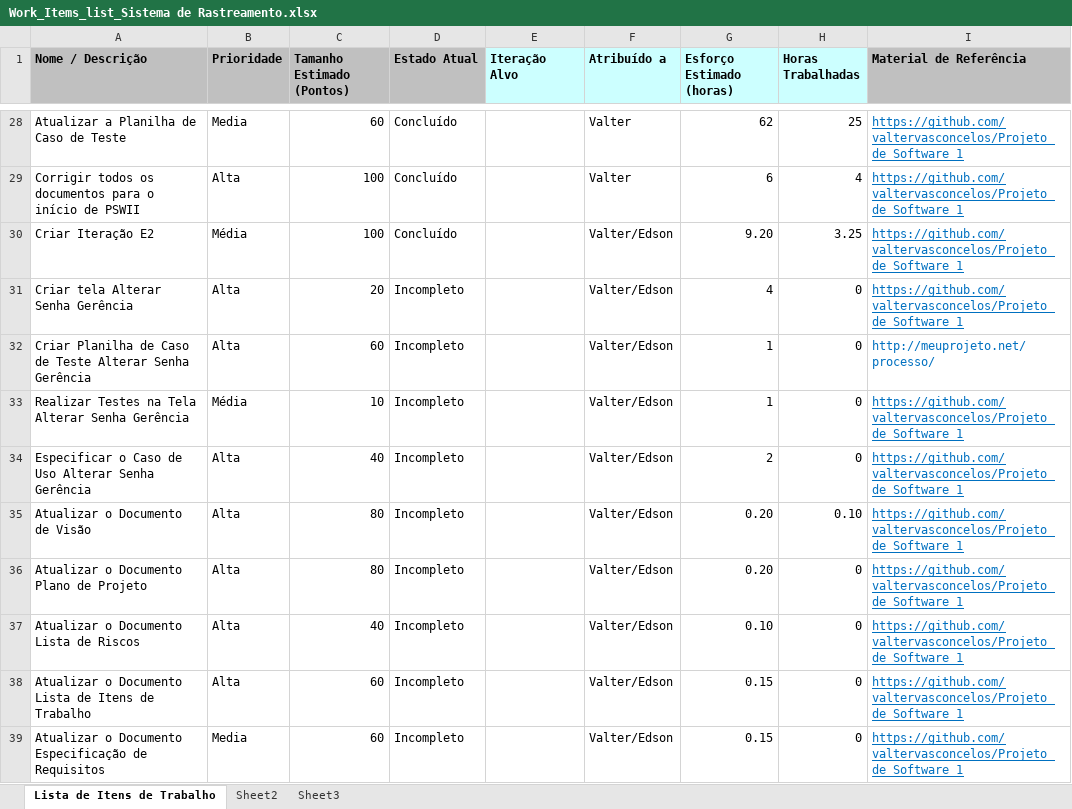
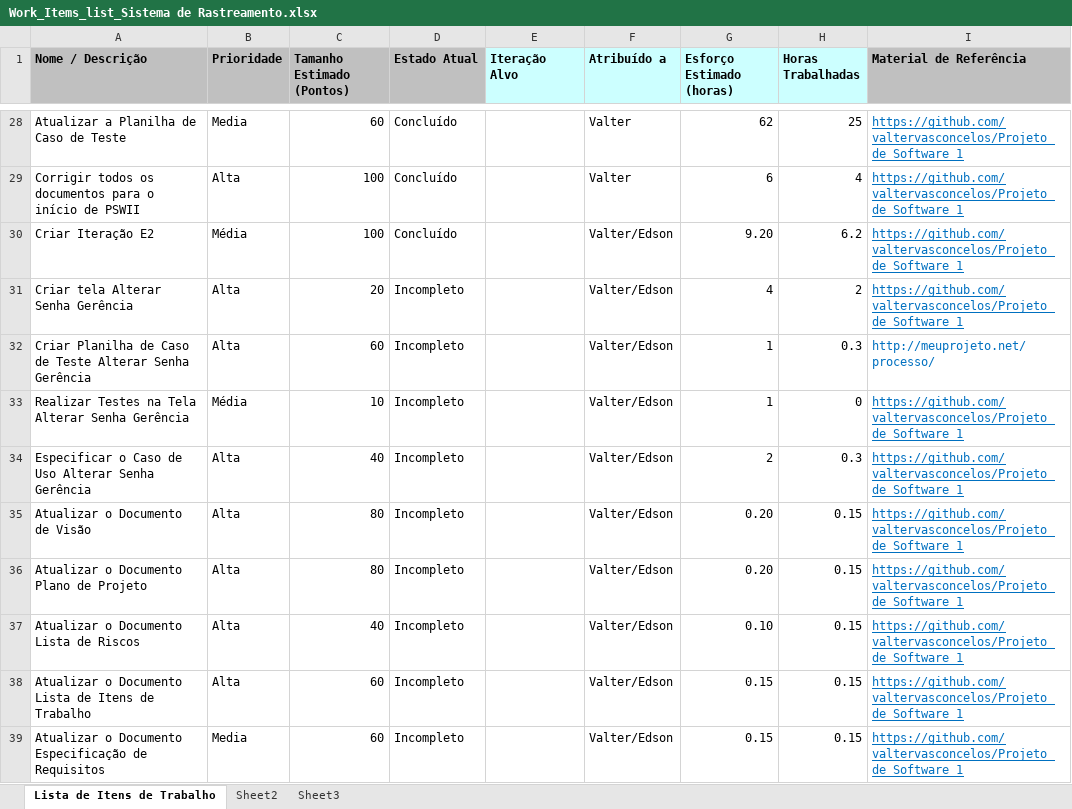
Before and after one commit to valtervasconcelos/Projeto_de_Software_1, an Excel workbook: Acompanhamento/Work_Items_list_Sistema de Rastreamento.xlsx, sheet Lista de Itens de Trabalho, drawn as a sheet; only a part is shown, gaps mark what is left out; values as stored, in another font and other column widths than the file's, no borders; the diff names each change by its address in the sheet, - before the commit and + after, or states it on an @@ line.

Commit message:
Atualizar documento Work_Items_list

```diff
--- a/Acompanhamento/Work_Items_list_Sistema de Rastreamento.xlsx (sheet Lista de Itens de Trabalho)
+++ b/Acompanhamento/Work_Items_list_Sistema de Rastreamento.xlsx (sheet Lista de Itens de Trabalho)
-H30 (Horas Trabalhadas): 3.25
+H30 (Horas Trabalhadas): 6.2
-H31 (Horas Trabalhadas): 0
+H31 (Horas Trabalhadas): 2
-H32 (Horas Trabalhadas): 0
+H32 (Horas Trabalhadas): 0.3
-H34 (Horas Trabalhadas): 0
+H34 (Horas Trabalhadas): 0.3
-H35 (Horas Trabalhadas): 0.10
+H35 (Horas Trabalhadas): 0.15
-H36:H39 (Horas Trabalhadas): 0
+H36:H39 (Horas Trabalhadas): 0.15
```
Also changed, not shown: 1 other file.
